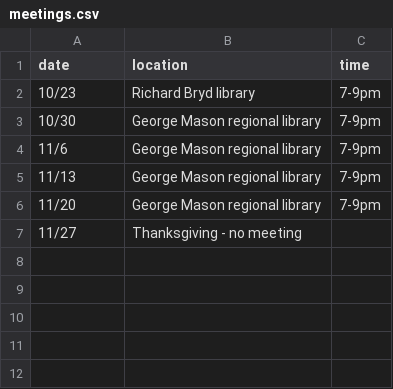
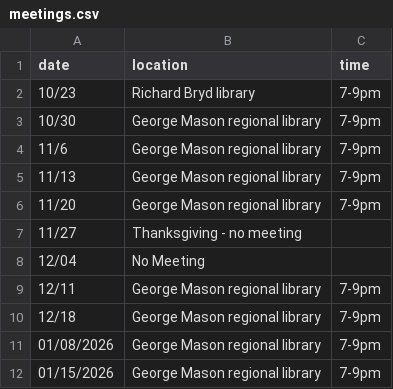
Before and after one commit to DPD-30/fairfaxjugglers, a CSV file: _data/meetings.csv, drawn as a sheet.

Commit message:
Add December 2025 and January 2026 meeting dates
Added additional meeting dates for December 2025 and January 2026.

```diff
--- a/_data/meetings.csv
+++ b/_data/meetings.csv
@@ -7 +7,6 @@ date,location,time
 11/27,Thanksgiving - no meeting
+12/04,No Meeting
+12/11,George Mason regional library,7-9pm
+12/18,George Mason regional library,7-9pm
+01/08/2026,George Mason regional library,7-9pm
+01/15/2026,George Mason regional library,7-9pm
```
